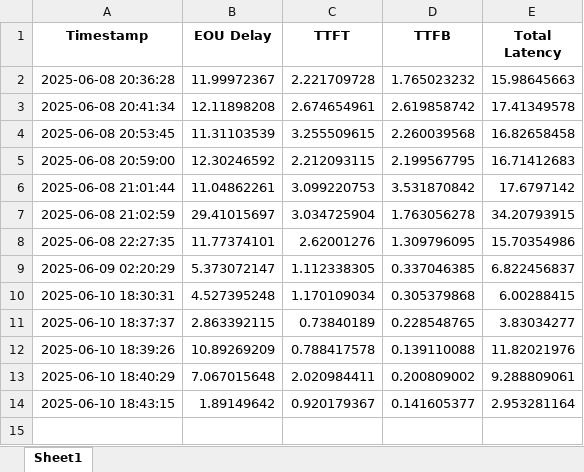
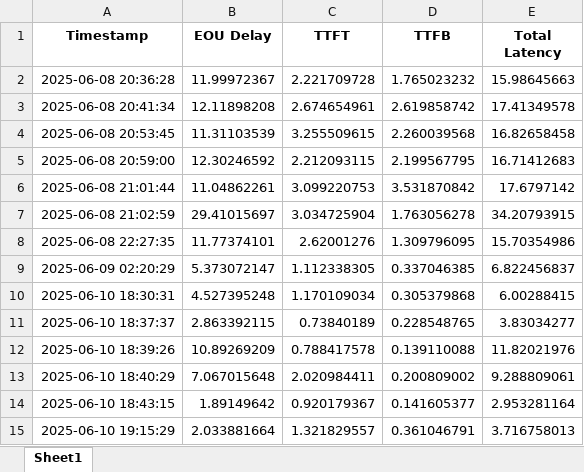
Before and after one commit to BhushanBagul15/ai-agent, an Excel workbook: logs/session_metrics.xlsx, sheet Sheet1, drawn as a sheet; values as stored, in another font and other column widths than the file's, no borders; the diff names each change by its address in the sheet, - before the commit and + after, or states it on an @@ line.

```diff
--- a/logs/session_metrics.xlsx (sheet Sheet1)
+++ b/logs/session_metrics.xlsx (sheet Sheet1)
+row 15: 2025-06-10 19:15:29 | 2.033881664 | 1.321829557 | 0.361046791 | 3.716758013
```
Also changed, not shown: 2 other files.
